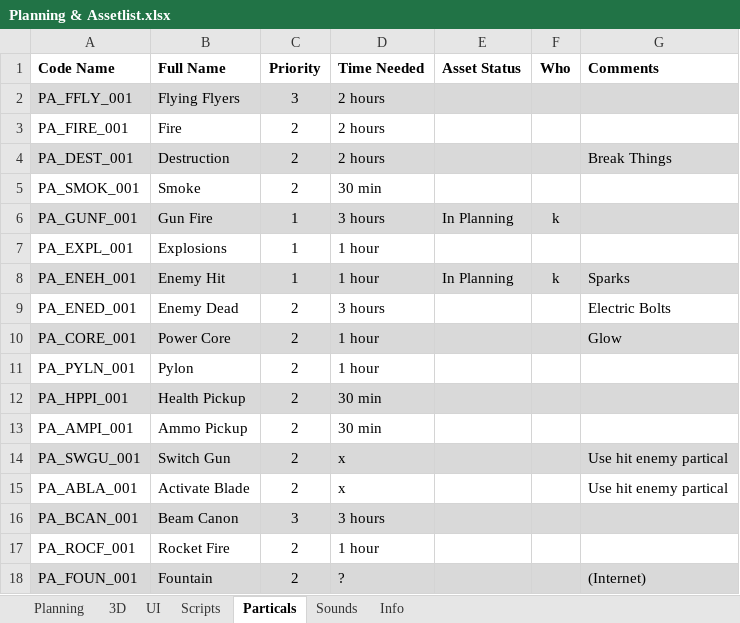
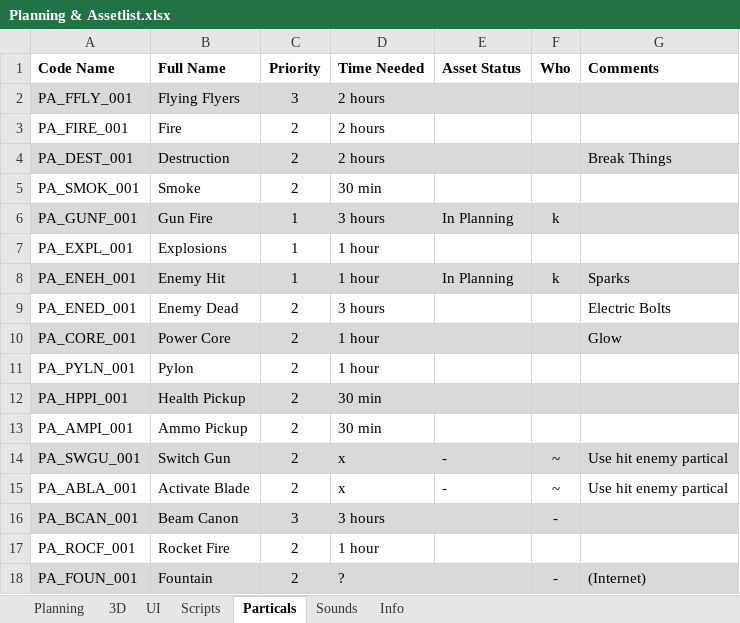
Before and after one commit to blackhol/Order66, an Excel workbook: Planning & Assetlist.xlsx, sheet Particals, drawn as a sheet; values as stored, in another font and other column widths than the file's, no borders; the diff names each change by its address in the sheet, - before the commit and + after, or states it on an @@ line.

```diff
--- a/Planning & Assetlist.xlsx (sheet Particals)
+++ b/Planning & Assetlist.xlsx (sheet Particals)
-E14:E15 (Asset Status): (empty)
+E14:E15 (Asset Status): -
-F14:F15 (Who): (empty)
+F14:F15 (Who): ~
-F16 (Who): (empty)
+F16 (Who): -
-F18 (Who): (empty)
+F18 (Who): -
```
Also changed, not shown: sheet Planning, sheet 3D.
